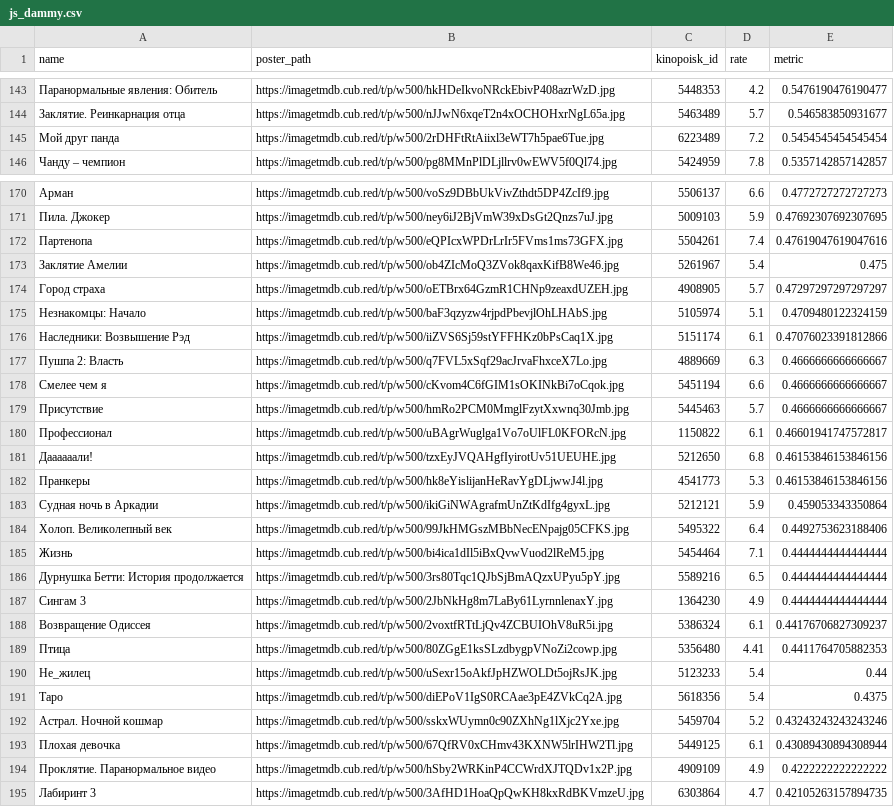
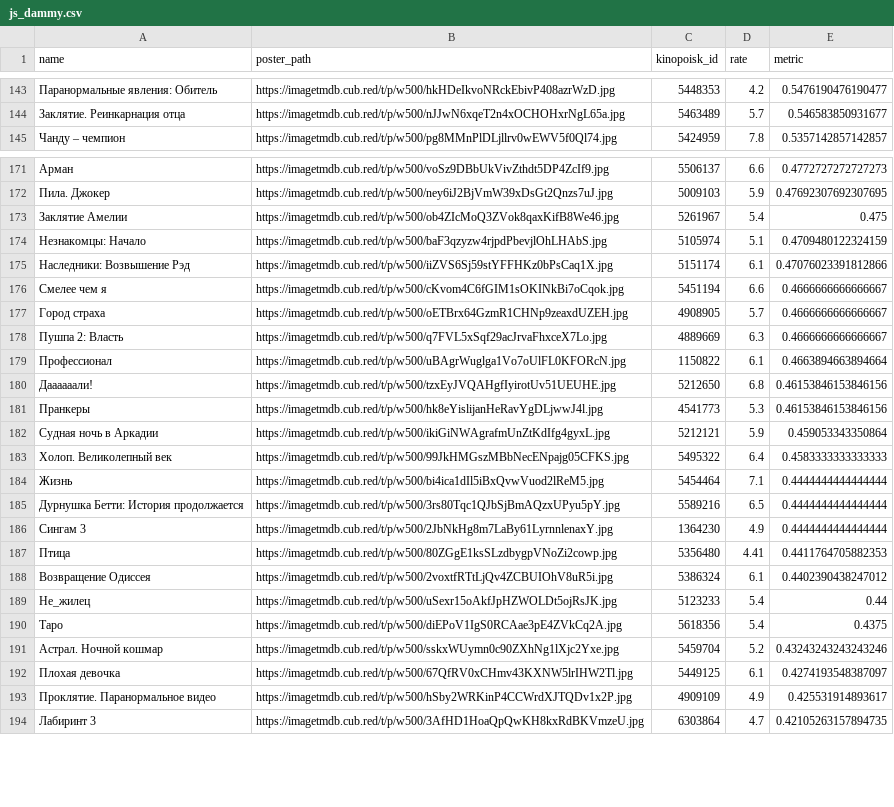
Before and after one commit to obeyadw/obeyadw.github.io, a CSV file: js_dammy.csv, drawn as a sheet; only a part is shown, gaps mark what is left out; the diff covers the shown part only.

Commit message:
committing files

```diff
--- a/js_dammy.csv
+++ b/js_dammy.csv
@@ -144,3 +144,2 @@ name,poster_path,kinopoisk_id,rate,metric
 Заклятие. Реинкарнация отца,https://imagetmdb.cub.red/t/p/w500/nJJwN6xqeT2n4xOCHOHxrNgL65a.jpg,5463489,5.7,0.546583850931677
-Мой друг панда,https://imagetmdb.cub.red/t/p/w500/2rDHFtRtAiixl3eWT7h5pae6Tue.jpg,6223489,7.2,0.5454545454545454
 Чанду – чемпион,https://imagetmdb.cub.red/t/p/w500/pg8MMnPlDLjllrv0wEWV5f0Ql74.jpg,5424959,7.8,0.5357142857142857
@@ -171,11 +172,9 @@ name,poster_path,kinopoisk_id,rate,metric
 Пила. Джокер,https://imagetmdb.cub.red/t/p/w500/ney6iJ2BjVmW39xDsGt2Qnzs7uJ.jpg,5009103,5.9,0.47692307692307695
-Партенопа,https://imagetmdb.cub.red/t/p/w500/eQPIcxWPDrLrIr5FVms1ms73GFX.jpg,5504261,7.4,0.47619047619047616
 Заклятие Амелии,https://imagetmdb.cub.red/t/p/w500/ob4ZIcMoQ3ZVok8qaxKifB8We46.jpg,5261967,5.4,0.475
-Город страха,https://imagetmdb.cub.red/t/p/w500/oETBrx64GzmR1CHNp9zeaxdUZEH.jpg,4908905,5.7,0.47297297297297297
 Незнакомцы: Начало,https://imagetmdb.cub.red/t/p/w500/baF3qzyzw4rjpdPbevjlOhLHAbS.jpg,5105974,5.1,0.4709480122324159
 Наследники: Возвышение Рэд,https://imagetmdb.cub.red/t/p/w500/iiZVS6Sj59stYFFHKz0bPsCaq1X.jpg,5151174,6.1,0.47076023391812866
+Смелее чем я,https://imagetmdb.cub.red/t/p/w500/cKvom4C6fGIM1sOKINkBi7oCqok.jpg,5451194,6.6,0.4666666666666667
+Город страха,https://imagetmdb.cub.red/t/p/w500/oETBrx64GzmR1CHNp9zeaxdUZEH.jpg,4908905,5.7,0.4666666666666667
 Пушпа 2: Власть,https://imagetmdb.cub.red/t/p/w500/q7FVL5xSqf29acJrvaFhxceX7Lo.jpg,4889669,6.3,0.4666666666666667
-Смелее чем я,https://imagetmdb.cub.red/t/p/w500/cKvom4C6fGIM1sOKINkBi7oCqok.jpg,5451194,6.6,0.4666666666666667
-Присутствие,https://imagetmdb.cub.red/t/p/w500/hmRo2PCM0MmglFzytXxwnq30Jmb.jpg,5445463,5.7,0.4666666666666667
-Профессионал,https://imagetmdb.cub.red/t/p/w500/uBAgrWuglga1Vo7oUlFL0KFORcN.jpg,1150822,6.1,0.46601941747572817
+Профессионал,https://imagetmdb.cub.red/t/p/w500/uBAgrWuglga1Vo7oUlFL0KFORcN.jpg,1150822,6.1,0.4663894663894664
 Даааааали!,https://imagetmdb.cub.red/t/p/w500/tzxEyJVQAHgfIyirotUv51UEUHE.jpg,5212650,6.8,0.46153846153846156
@@ -183,3 +182,3 @@ name,poster_path,kinopoisk_id,rate,metric
 Судная ночь в Аркадии,https://imagetmdb.cub.red/t/p/w500/ikiGiNWAgrafmUnZtKdIfg4gyxL.jpg,5212121,5.9,0.459053343350864
-Холоп. Великолепный век,https://imagetmdb.cub.red/t/p/w500/99JkHMGszMBbNecENpajg05CFKS.jpg,5495322,6.4,0.4492753623188406
+Холоп. Великолепный век,https://imagetmdb.cub.red/t/p/w500/99JkHMGszMBbNecENpajg05CFKS.jpg,5495322,6.4,0.4583333333333333
 Жизнь,https://imagetmdb.cub.red/t/p/w500/bi4ica1dIl5iBxQvwVuod2lReM5.jpg,5454464,7.1,0.4444444444444444
@@ -187,4 +186,4 @@ name,poster_path,kinopoisk_id,rate,metric
 Сингам 3,https://imagetmdb.cub.red/t/p/w500/2JbNkHg8m7LaBy61LyrnnlenaxY.jpg,1364230,4.9,0.4444444444444444
-Возвращение Одиссея,https://imagetmdb.cub.red/t/p/w500/2voxtfRTtLjQv4ZCBUIOhV8uR5i.jpg,5386324,6.1,0.44176706827309237
 Птица,https://imagetmdb.cub.red/t/p/w500/80ZGgE1ksSLzdbygpVNoZi2cowp.jpg,5356480,4.41,0.4411764705882353
+Возвращение Одиссея,https://imagetmdb.cub.red/t/p/w500/2voxtfRTtLjQv4ZCBUIOhV8uR5i.jpg,5386324,6.1,0.4402390438247012
 Не_жилец,https://imagetmdb.cub.red/t/p/w500/uSexr15oAkfJpHZWOLDt5ojRsJK.jpg,5123233,5.4,0.44
@@ -192,4 +191,4 @@ name,poster_path,kinopoisk_id,rate,metric
 Астрал. Ночной кошмар,https://imagetmdb.cub.red/t/p/w500/sskxWUymn0c90ZXhNg1lXjc2Yxe.jpg,5459704,5.2,0.43243243243243246
-Плохая девочка,https://imagetmdb.cub.red/t/p/w500/67QfRV0xCHmv43KXNW5lrIHW2Tl.jpg,5449125,6.1,0.43089430894308944
-Проклятие. Паранормальное видео,https://imagetmdb.cub.red/t/p/w500/hSby2WRKinP4CCWrdXJTQDv1x2P.jpg,4909109,4.9,0.4222222222222222
+Плохая девочка,https://imagetmdb.cub.red/t/p/w500/67QfRV0xCHmv43KXNW5lrIHW2Tl.jpg,5449125,6.1,0.4274193548387097
+Проклятие. Паранормальное видео,https://imagetmdb.cub.red/t/p/w500/hSby2WRKinP4CCWrdXJTQDv1x2P.jpg,4909109,4.9,0.425531914893617
 Лабиринт 3,https://imagetmdb.cub.red/t/p/w500/3AfHD1HoaQpQwKH8kxRdBKVmzeU.jpg,6303864,4.7,0.42105263157894735
```
Also changed, not shown: 12 added rows, 10 removed rows, 2 moved rows and 26 edited cells elsewhere in this file.
